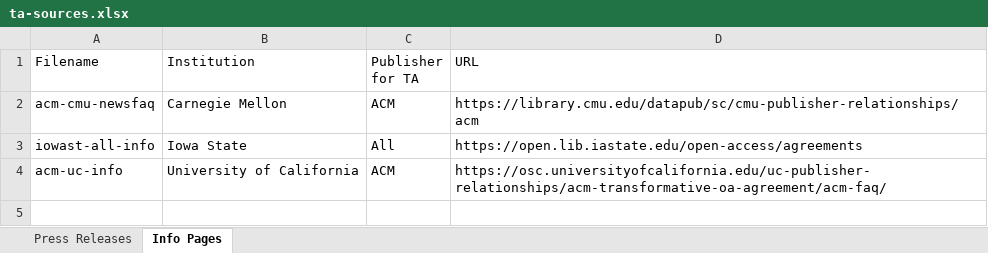
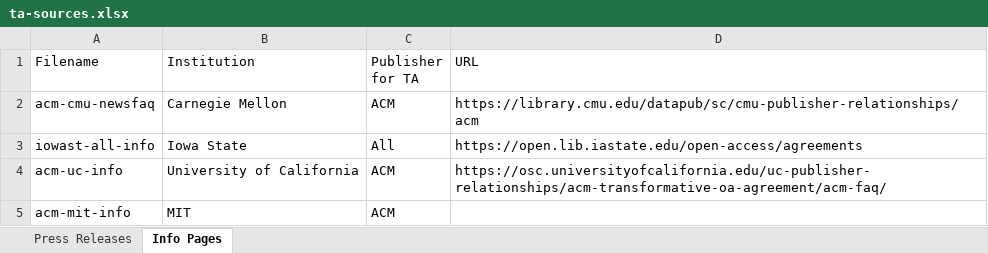
Before and after one commit to parnopaeus/oalanguage, an Excel workbook: ta/ta-sources.xlsx, sheet Info Pages, drawn as a sheet; values as stored, in another font and other column widths than the file's, no borders; the diff names each change by its address in the sheet, - before the commit and + after, or states it on an @@ line.

Commit message:
corrected source info

```diff
--- a/ta/ta-sources.xlsx (sheet Info Pages)
+++ b/ta/ta-sources.xlsx (sheet Info Pages)
+row 5: acm-mit-info | MIT | ACM
```
